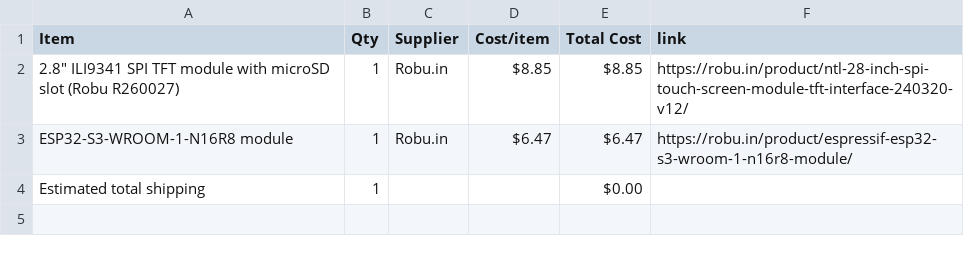
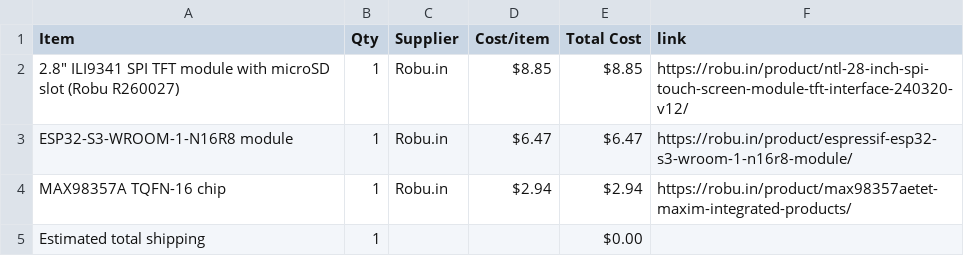
Before and after one commit to rafay-069/retro-controller-, a CSV file: BOM.csv, drawn as a sheet; the diff names each change by its address in the sheet, - before the commit and + after, or states it on an @@ line.

Commit message:
Sync rafay game controller from Half Life

```diff
--- a/BOM.csv
+++ b/BOM.csv
+row 4: MAX98357A TQFN-16 chip | 1 | Robu.in | $2.94 | $2.94 | https://robu.in/product/max98357aetet-maxim-integrated-products/
```
